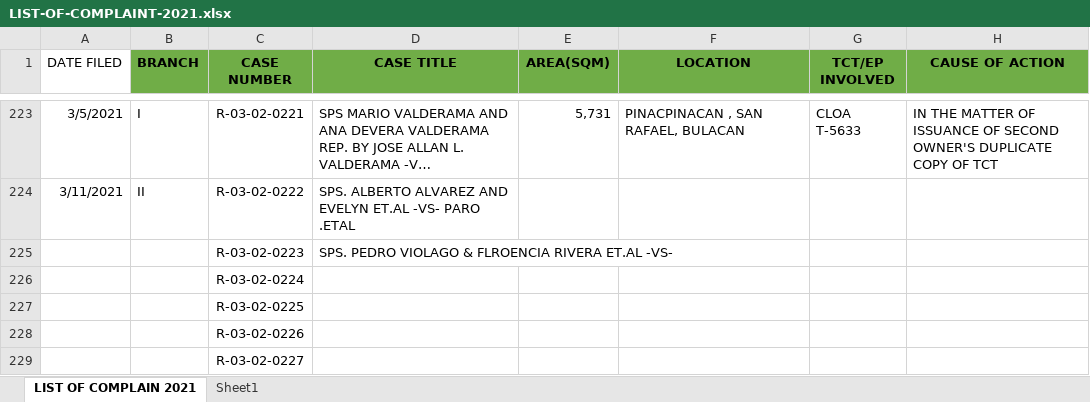
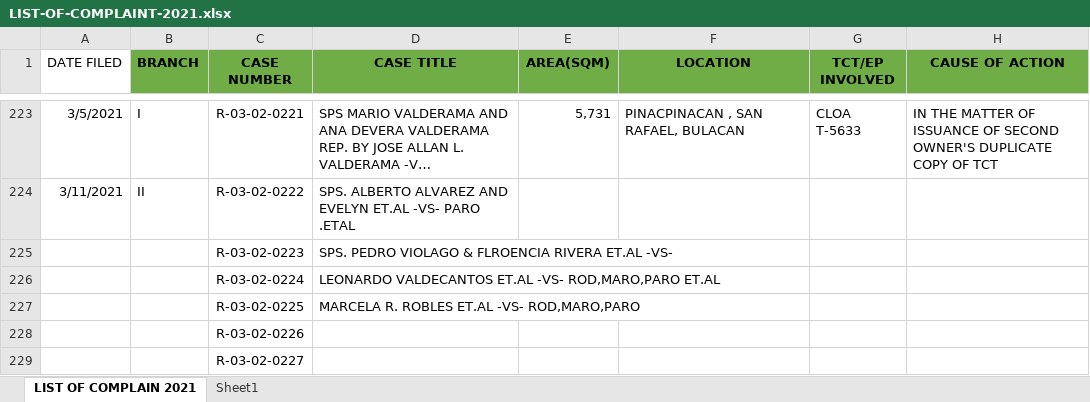
Before and after one commit to jltdev15/List-of-Complaints, an Excel workbook: LIST-OF-COMPLAINT-2021.xlsx, sheet LIST OF COMPLAIN 2021, drawn as a sheet; only a part is shown, gaps mark what is left out; long unchanged cells end in …; values as stored, in another font and other column widths than the file's, no borders; the diff names each change by its address in the sheet, - before the commit and + after, or states it on an @@ line.

```diff
--- a/LIST-OF-COMPLAINT-2021.xlsx (sheet LIST OF COMPLAIN 2021)
+++ b/LIST-OF-COMPLAINT-2021.xlsx (sheet LIST OF COMPLAIN 2021)
-D226 (CASE TITLE): (empty)
+D226 (CASE TITLE): LEONARDO VALDECANTOS ET.AL -VS- ROD,MARO,PARO ET.AL
-D227 (CASE TITLE): (empty)
+D227 (CASE TITLE): MARCELA R. ROBLES ET.AL -VS- ROD,MARO,PARO
```
Also changed, not shown: 1 other file.
